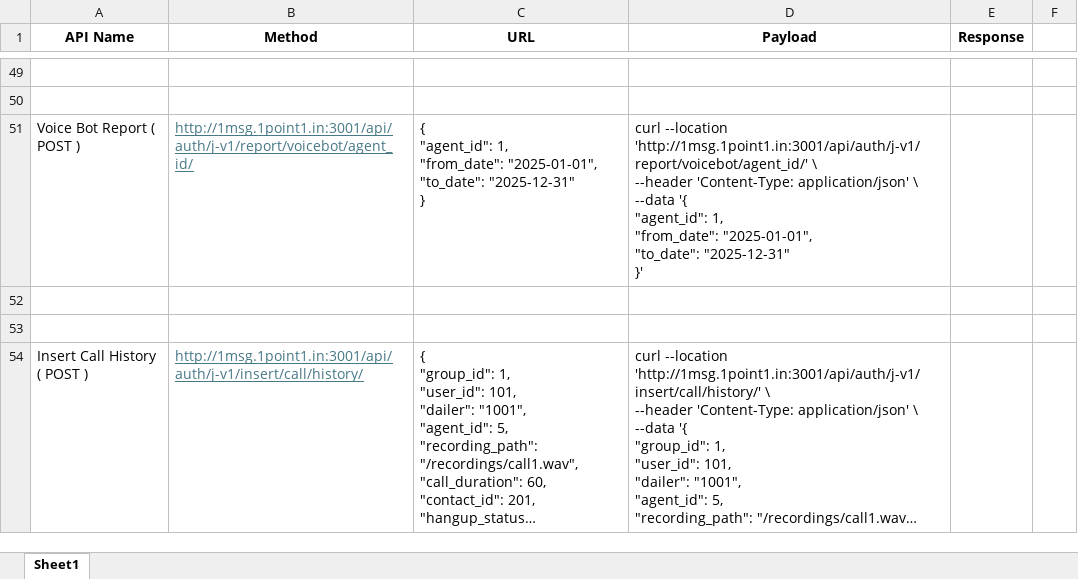
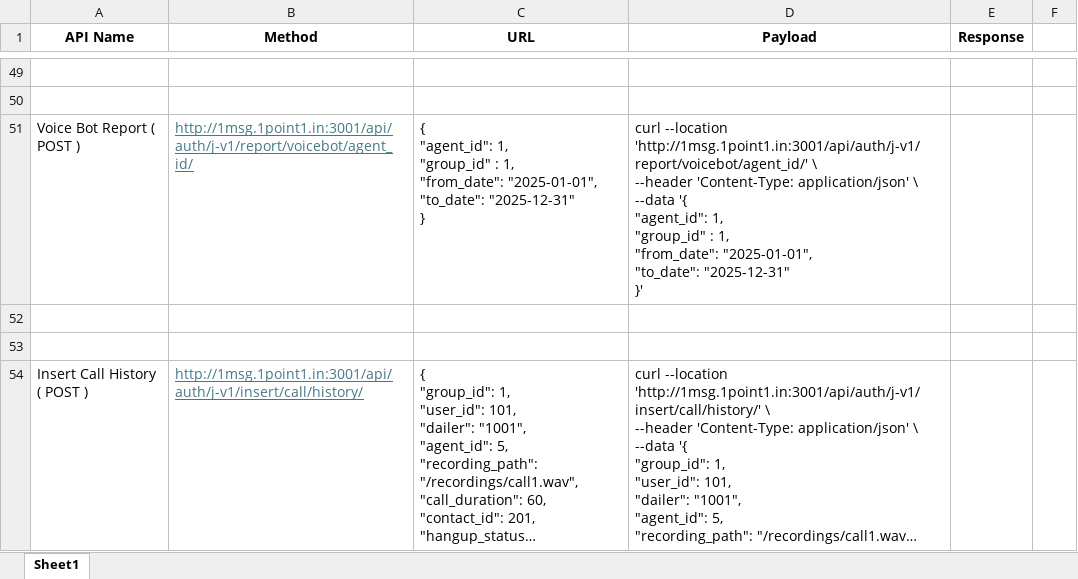
Before and after one commit to junaid982/BotHub_APIs, an Excel workbook: Authentication_&_Voice_Bot_APIs_by_Puru.xlsx, sheet Sheet1, drawn as a sheet; only a part is shown, gaps mark what is left out; long unchanged cells end in …; values as stored, in another font and other column widths than the file's, no borders; ↵ is a line break in a cell; the diff names each change by its address in the sheet, - before the commit and + after, or states it on an @@ line.

```diff
--- a/Authentication_&_Voice_Bot_APIs_by_Puru.xlsx (sheet Sheet1)
+++ b/Authentication_&_Voice_Bot_APIs_by_Puru.xlsx (sheet Sheet1)
-C51 (URL): …"agent_id": 1, ↵ "from_date": "2025-01-01",…
+C51 (URL): …"agent_id": 1, ↵ "group_id" : 1, ↵ "from_date": "2025-01-01",…
-D51 (Payload): …"agent_id": 1, ↵ "from_date": "2025-01-01",…
+D51 (Payload): …"agent_id": 1, ↵ "group_id" : 1, ↵ "from_date": "2025-01-01",…
```
Also changed, not shown: ChatBot_API.xlsx, 1 other file.
